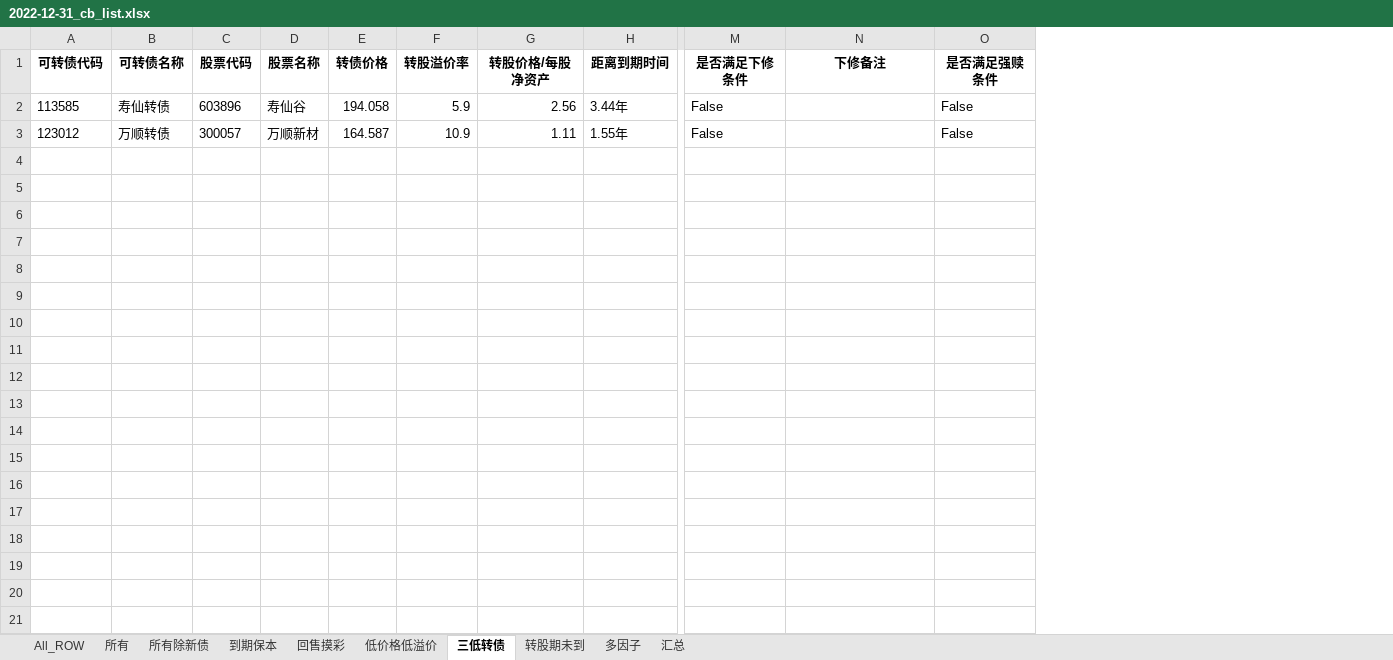
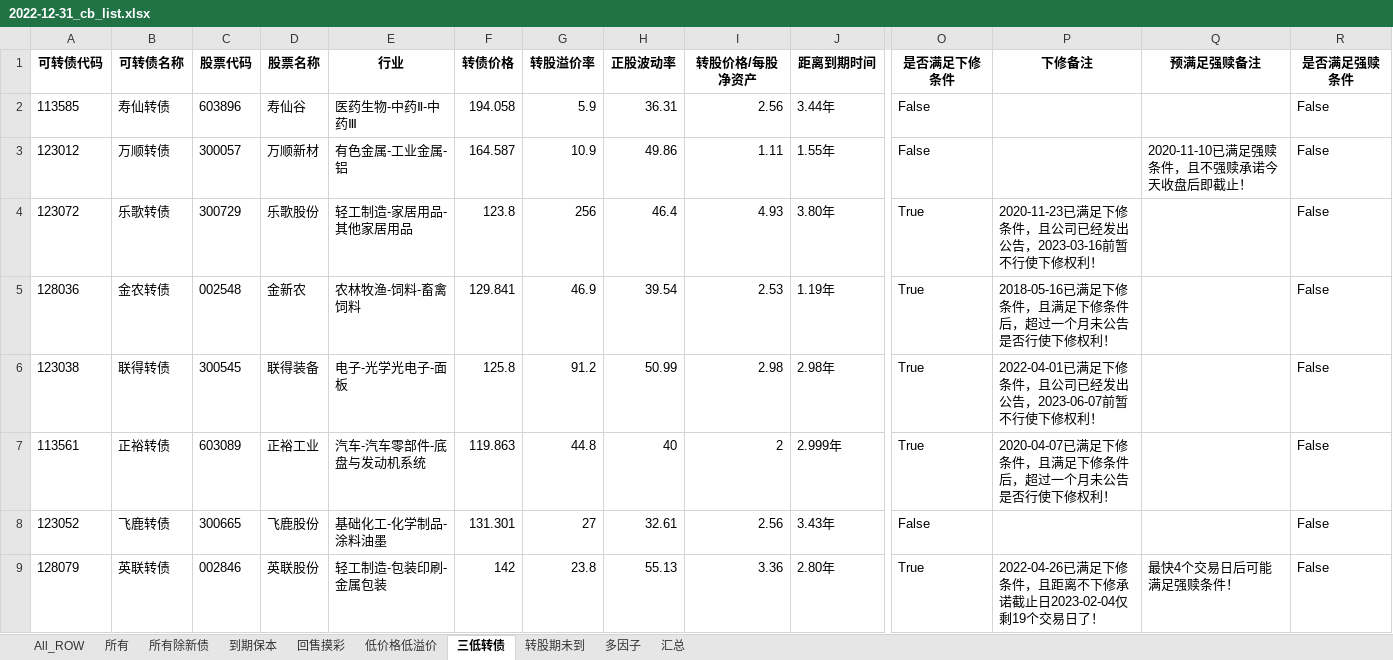
Before and after one commit to jackluson/convertible-bond-crawler, an Excel workbook: out/2022-12-31_cb_list.xlsx, sheet 三低转债, drawn as a sheet; only a part is shown, gaps mark what is left out; values as stored, in another font and other column widths than the file's, no borders; rows hold the shown columns only; the diff covers the shown part only; the diff names each change by its address in the sheet, - before the commit and + after, or states it on an @@ line.

```diff
--- a/out/2022-12-31_cb_list.xlsx (sheet 三低转债)
+++ b/out/2022-12-31_cb_list.xlsx (sheet 三低转债)
+column E (行业), rows 2-3: 医药生物-中药Ⅱ-中药Ⅲ | 有色金属-工业金属-铝
+column H (正股波动率), rows 2-3: 36.31 | 49.86
+column Q (预满足强赎备注), row 3: 2020-11-10已满足强赎条件，且不强赎承诺今天收盘后即截止！
+row 4: 123072 | 乐歌转债 | 300729 | 乐歌股份 | 轻工制造-家居用品-其他家居用品 | 123.8 | 256 | 46.4 | 4.93 | 3.80年 | True | 2020-11-23已满足下修条件，且公司已经发出公告，2023-03-16前暂不行使下修权利！ |  | False
+row 5: 128036 | 金农转债 | 002548 | 金新农 | 农林牧渔-饲料-畜禽饲料 | 129.841 | 46.9 | 39.54 | 2.53 | 1.19年 | True | 2018-05-16已满足下修条件，且满足下修条件后，超过一个月未公告是否行使下修权利！ |  | False
+row 6: 123038 | 联得转债 | 300545 | 联得装备 | 电子-光学光电子-面板 | 125.8 | 91.2 | 50.99 | 2.98 | 2.98年 | True | 2022-04-01已满足下修条件，且公司已经发出公告，2023-06-07前暂不行使下修权利！ |  | False
+row 7: 113561 | 正裕转债 | 603089 | 正裕工业 | 汽车-汽车零部件-底盘与发动机系统 | 119.863 | 44.8 | 40 | 2 | 2.999年 | True | 2020-04-07已满足下修条件，且满足下修条件后，超过一个月未公告是否行使下修权利！ |  | False
+row 8: 123052 | 飞鹿转债 | 300665 | 飞鹿股份 | 基础化工-化学制品-涂料油墨 | 131.301 | 27 | 32.61 | 2.56 | 3.43年 | False |  |  | False
+row 9: 128079 | 英联转债 | 002846 | 英联股份 | 轻工制造-包装印刷-金属包装 | 142 | 23.8 | 55.13 | 3.36 | 2.80年 | True | 2022-04-26已满足下修条件，且距离不下修承诺截止日2023-02-04仅剩19个交易日了！ | 最快4个交易日后可能满足强赎条件！ | False
```
Also changed, not shown: 8 added rows elsewhere in this sheet, sheet 多因子, sheet 汇总, sheet 所有, sheet 所有除新债, sheet 回售摸彩, sheet 低价格低溢价, 3 more sheets, out/2022-12-23_cb_list.xlsx, out/2023-01-06_cb_list.xlsx, 27 other files.
